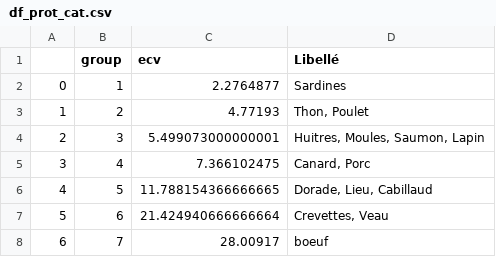
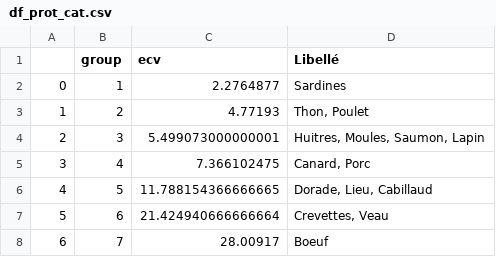
Before and after one commit to PikaChou82/LeafLab, a CSV file: Datasets_from_ETL/df_prot_cat.csv, drawn as a sheet.

Commit message:
Update df_prot_cat.csv

```diff
--- a/Datasets_from_ETL/df_prot_cat.csv
+++ b/Datasets_from_ETL/df_prot_cat.csv
@@ -7,2 +7,2 @@
 5,6,21.424940666666664,"Crevettes, Veau"
-6,7,28.00917,boeuf
+6,7,28.00917,Boeuf
```
